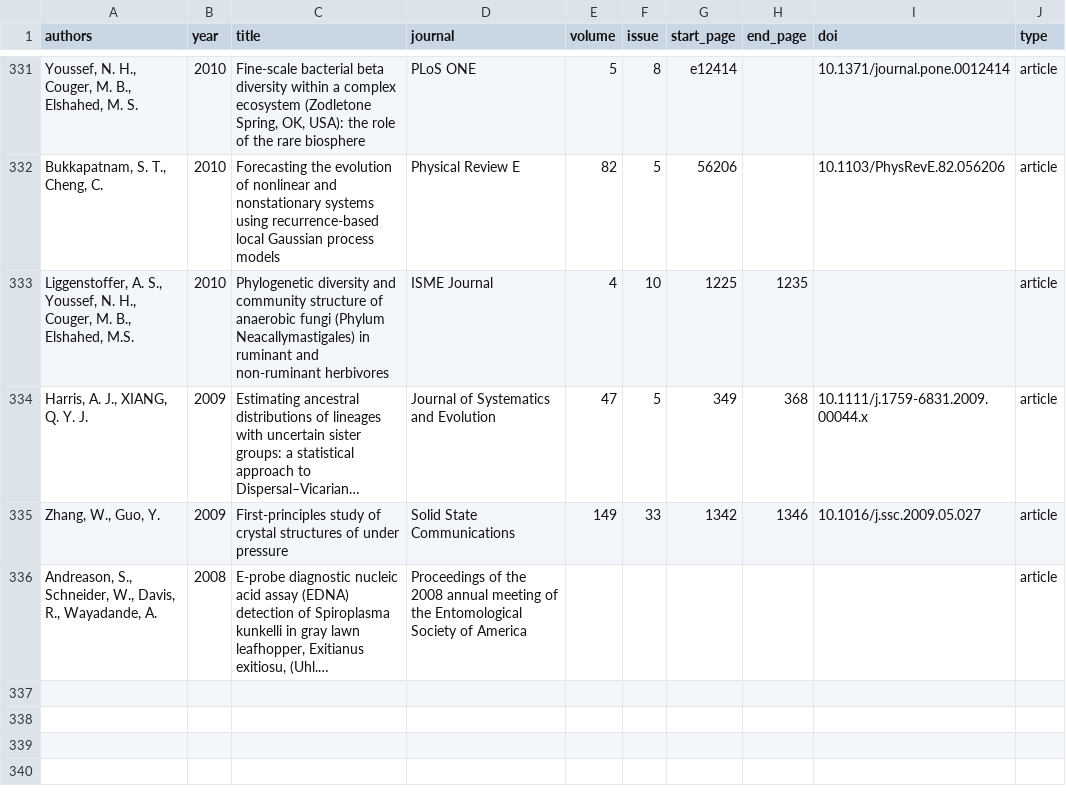
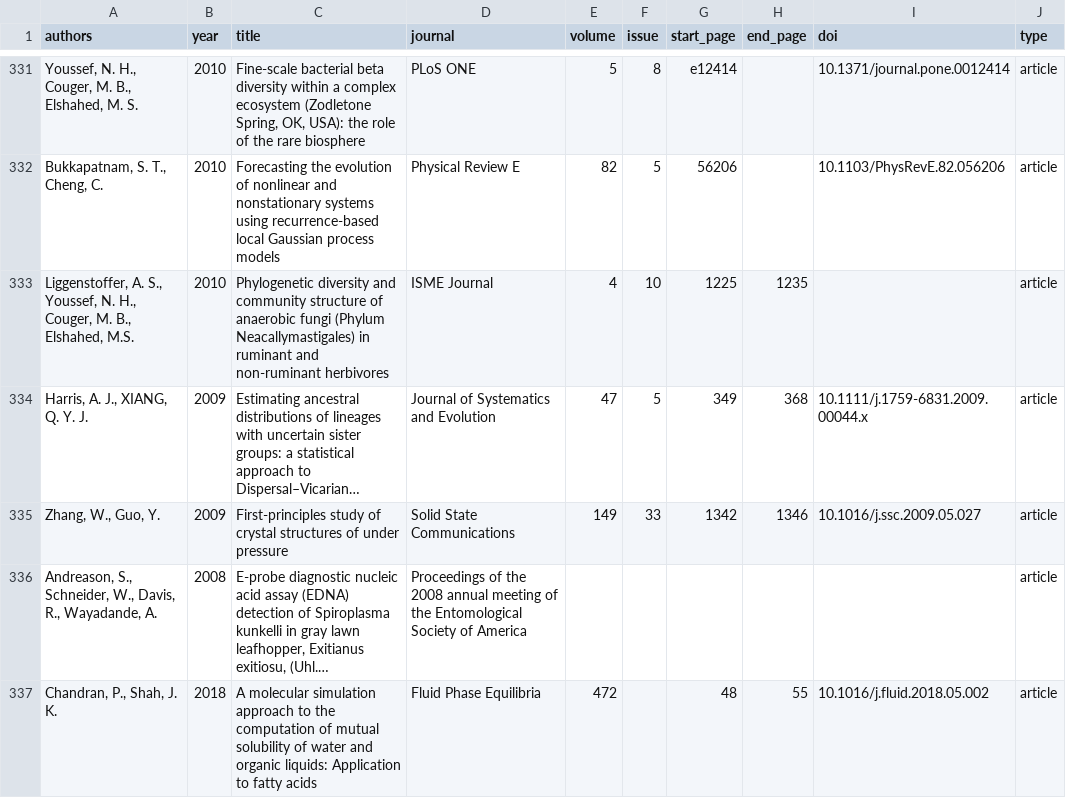
Before and after one commit to OSU-HPCC/publications, a CSV file: articles.csv, drawn as a sheet; only a part is shown, gaps mark what is left out; long unchanged cells end in …; the diff names each change by its address in the sheet, - before the commit and + after, or states it on an @@ line.

Commit message:
Add publication

```diff
--- a/articles.csv
+++ b/articles.csv
+row 337: Chandran, P., Shah, J. K. | 2018 | A molecular simulation approach to the computation of mutual solubility of water and organic liquids: Application to fatty acids | Fluid Phase Equilibria | 472 |  | 48 | 55 | 10.1016/j.fluid.2018.05.002 | article
```
